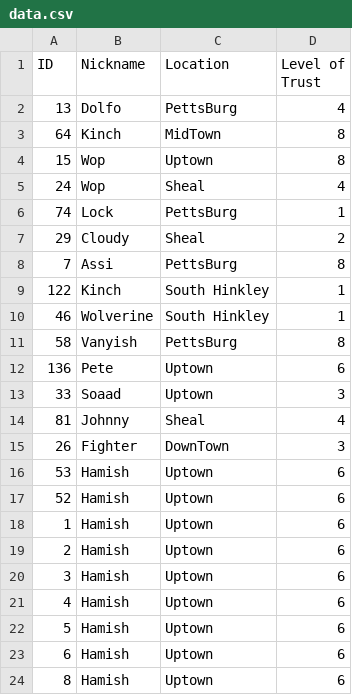
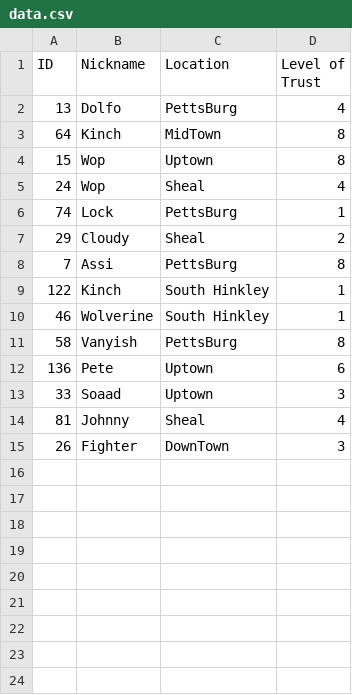
Before and after one commit to SushiFou/B-Plus-Tree, a CSV file: data.csv, drawn as a sheet; the diff names each change by its address in the sheet, - before the commit and + after, or states it on an @@ line.

```diff
--- a/data.csv
+++ b/data.csv
-row 16: 53 | Hamish | Uptown | 6
-row 17: 52 | Hamish | Uptown | 6
-row 18: 1 | Hamish | Uptown | 6
-row 19: 2 | Hamish | Uptown | 6
-row 20: 3 | Hamish | Uptown | 6
-row 21: 4 | Hamish | Uptown | 6
-row 22: 5 | Hamish | Uptown | 6
-row 23: 6 | Hamish | Uptown | 6
-row 24: 8 | Hamish | Uptown | 6
```
Also changed, not shown: 1 other file.
